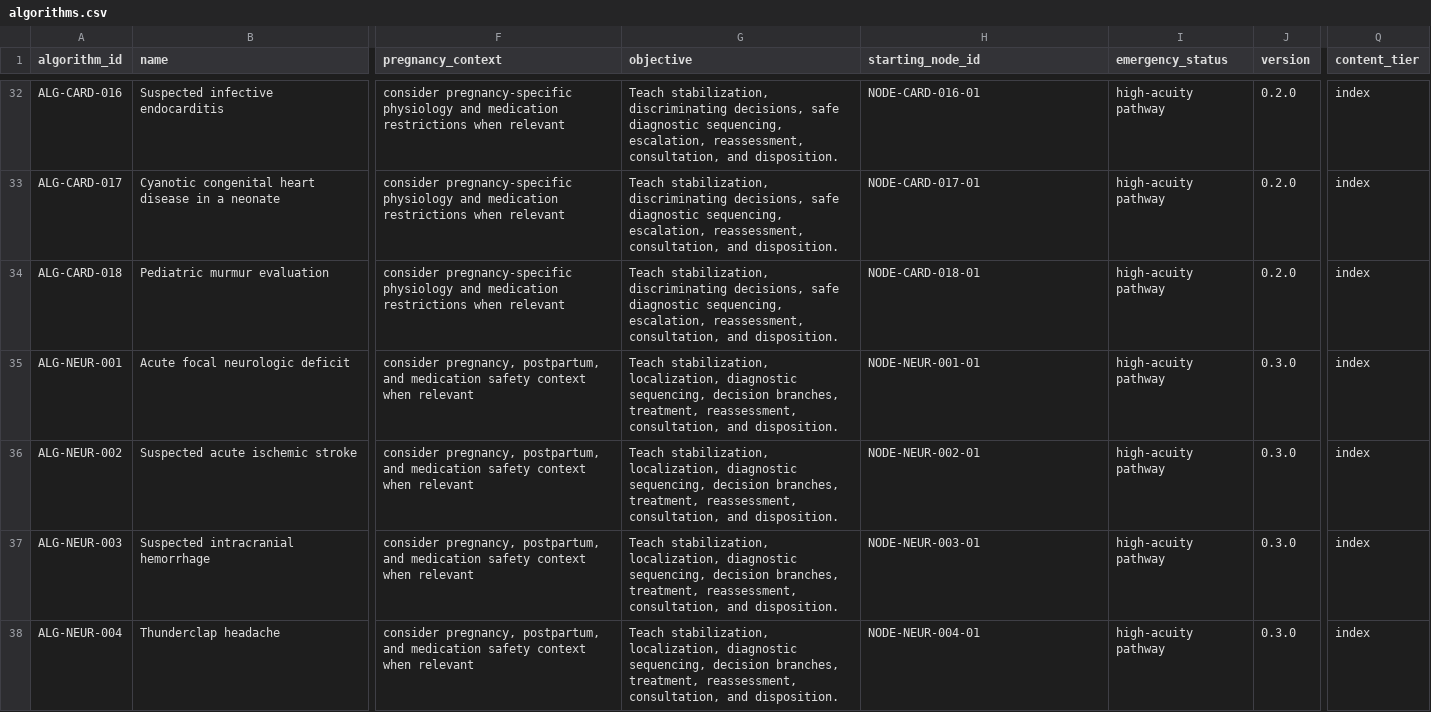
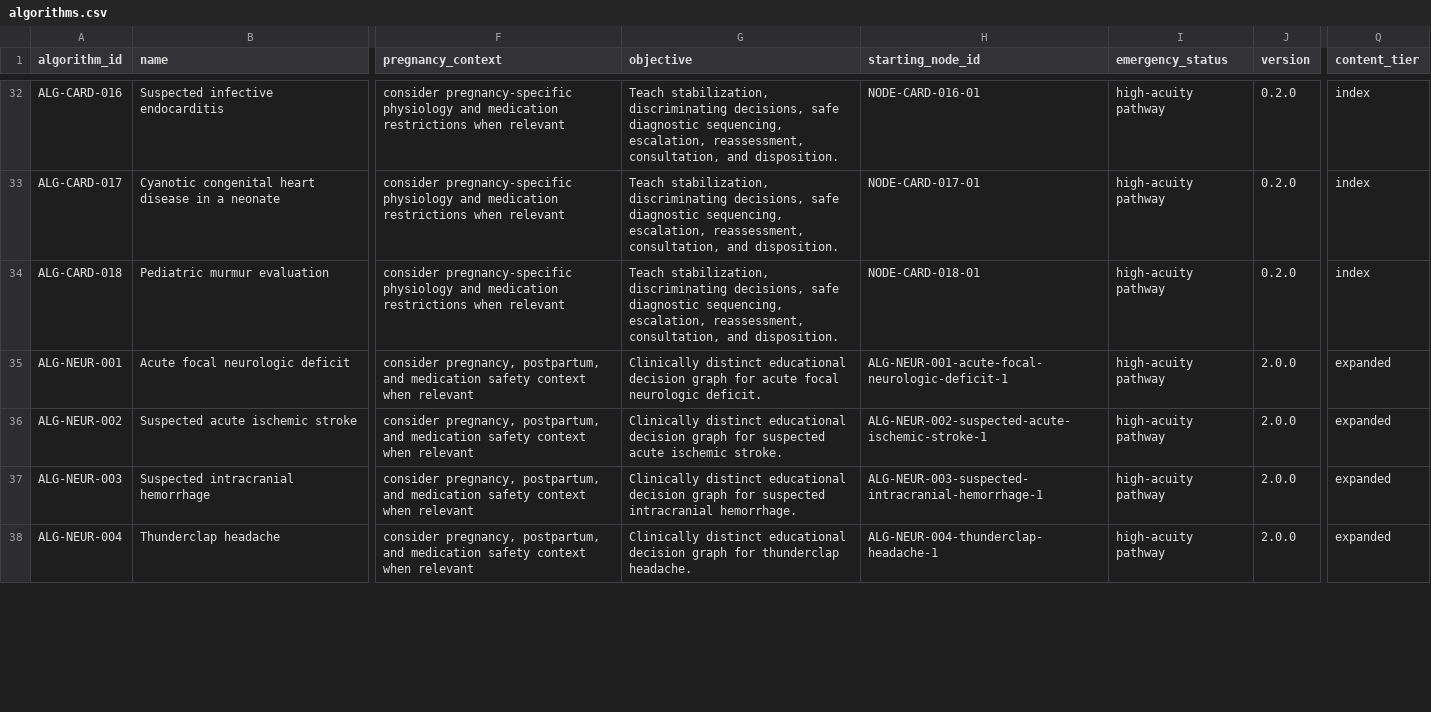
Before and after one commit to Jaberaj/usmle-knowledge-graph, a CSV file: data/source/algorithms.csv, drawn as a sheet; only a part is shown, gaps mark what is left out; the diff covers the shown part only; the diff names each change by its address in the sheet, - before the commit and + after, or states it on an @@ line.

```diff
--- a/data/source/algorithms.csv
+++ b/data/source/algorithms.csv
-G35 (objective): Teach stabilization, localization, diagnostic sequencing, decision branches, treatment, reassessment, consultation, and disposition.
+G35 (objective): Clinically distinct educational decision graph for acute focal neurologic deficit.
-H35 (starting_node_id): NODE-NEUR-001-01
+H35 (starting_node_id): ALG-NEUR-001-acute-focal-neurologic-deficit-1
-J35:J38 (version): 0.3.0
+J35:J38 (version): 2.0.0
-Q35:Q38 (content_tier): index
+Q35:Q38 (content_tier): expanded
-G36 (objective): Teach stabilization, localization, diagnostic sequencing, decision branches, treatment, reassessment, consultation, and disposition.
+G36 (objective): Clinically distinct educational decision graph for suspected acute ischemic stroke.
-H36 (starting_node_id): NODE-NEUR-002-01
+H36 (starting_node_id): ALG-NEUR-002-suspected-acute-ischemic-stroke-1
-G37 (objective): Teach stabilization, localization, diagnostic sequencing, decision branches, treatment, reassessment, consultation, and disposition.
+G37 (objective): Clinically distinct educational decision graph for suspected intracranial hemorrhage.
-H37 (starting_node_id): NODE-NEUR-003-01
+H37 (starting_node_id): ALG-NEUR-003-suspected-intracranial-hemorrhage-1
-G38 (objective): Teach stabilization, localization, diagnostic sequencing, decision branches, treatment, reassessment, consultation, and disposition.
+G38 (objective): Clinically distinct educational decision graph for thunderclap headache.
-H38 (starting_node_id): NODE-NEUR-004-01
+H38 (starting_node_id): ALG-NEUR-004-thunderclap-headache-1
```
Also changed, not shown: 104 edited cells elsewhere in this file, data/source/presentations.csv, data/source/references.csv, 55 other files.
